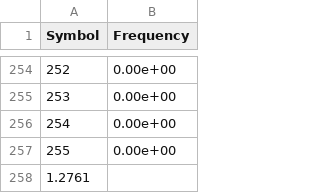
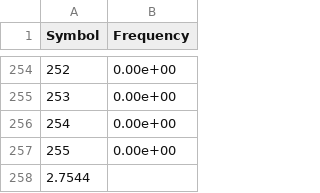
Before and after one commit to jz8-armohb/DPCM, a CSV file: Lena_QPE-PMF.csv, drawn as a sheet; only a part is shown, gaps mark what is left out; the diff covers the shown part only.

```diff
--- a/Lena_QPE-PMF.csv
+++ b/Lena_QPE-PMF.csv
@@ -257,2 +257,2 @@ Symbol,Frequency
 255,0.00e+00
-1.2761
+2.7544
```
Also changed, not shown: 51 edited cells elsewhere in this file, 10 other files.
